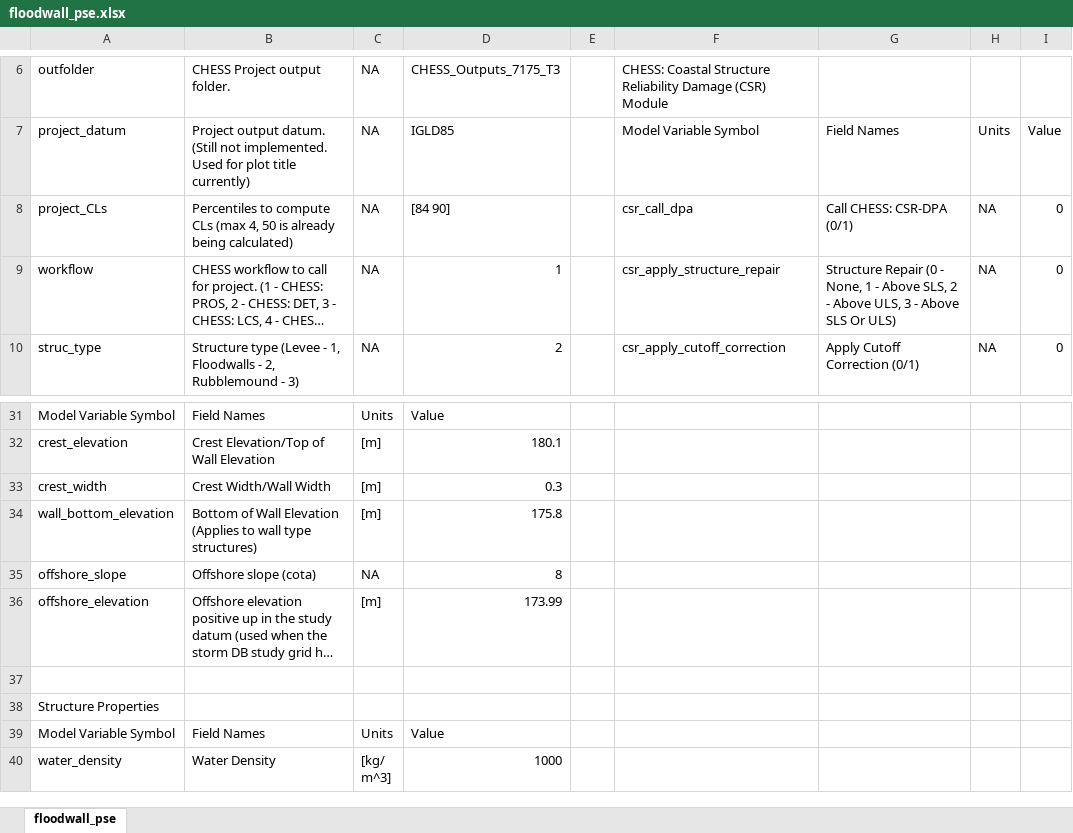
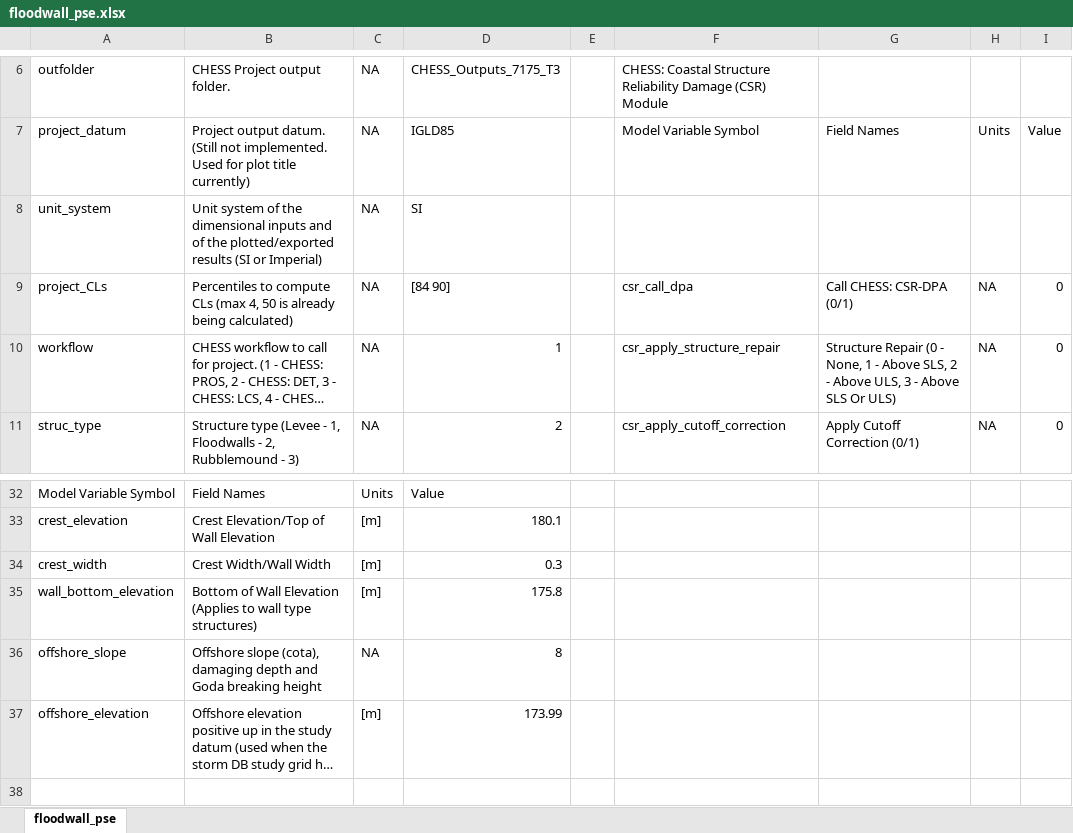
Before and after one commit to coastal-hazards-system/CHESS-Library, an Excel workbook: CHESS_Library/PSE_Templates/floodwall_pse.xlsx, sheet floodwall_pse, drawn as a sheet; only a part is shown, gaps mark what is left out; the shorter side is filled out with more unchanged rows; long unchanged cells end in …; values as stored, in another font and other column widths than the file's, no cell formats; addresses are those after the commit; the diff names each change by its address in the sheet, - before the commit and + after, or states it on an @@ line.

```diff
--- a/CHESS_Library/PSE_Templates/floodwall_pse.xlsx (sheet floodwall_pse)
+++ b/CHESS_Library/PSE_Templates/floodwall_pse.xlsx (sheet floodwall_pse)
+row 8: unit_system | Unit system of the dimensional inputs and of the plotted/exported results (SI or Imperial) | NA | SI
-B36: Offshore slope (cota)
+B36: Offshore slope (cota), damaging depth and Goda breaking height
```
Also changed, not shown: cell formats, CHESS_Library/PSE_Templates/levee_pse.xlsx, CHESS_Library/PSE_Templates/rubble_mound_pse.xlsx, 13 other files.
